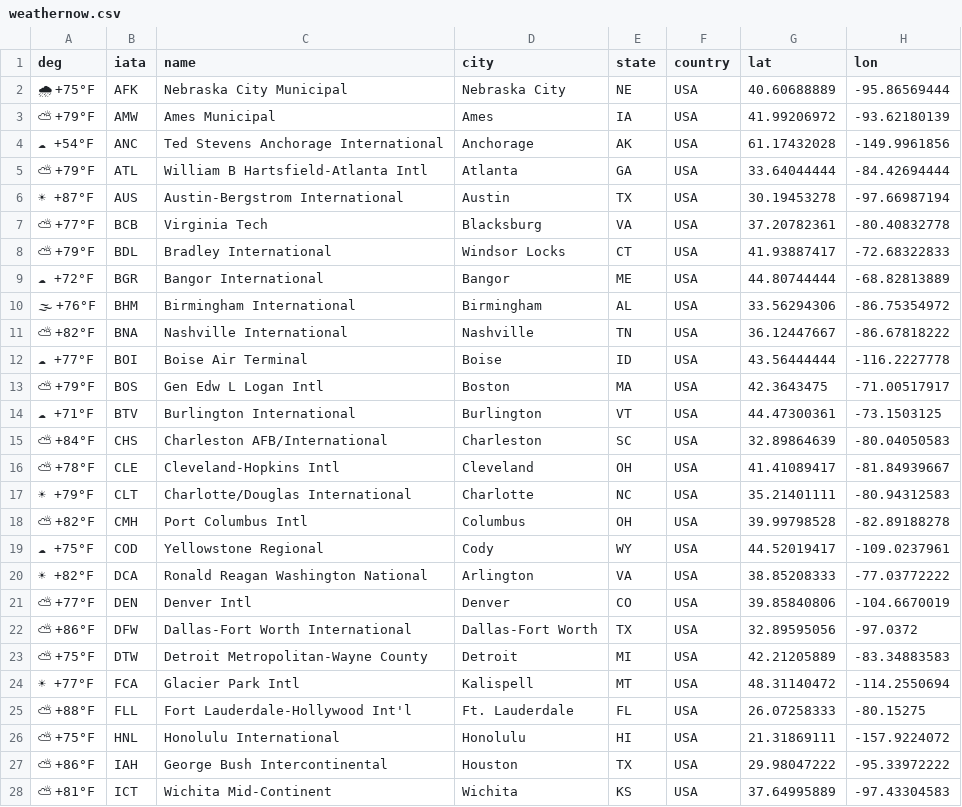
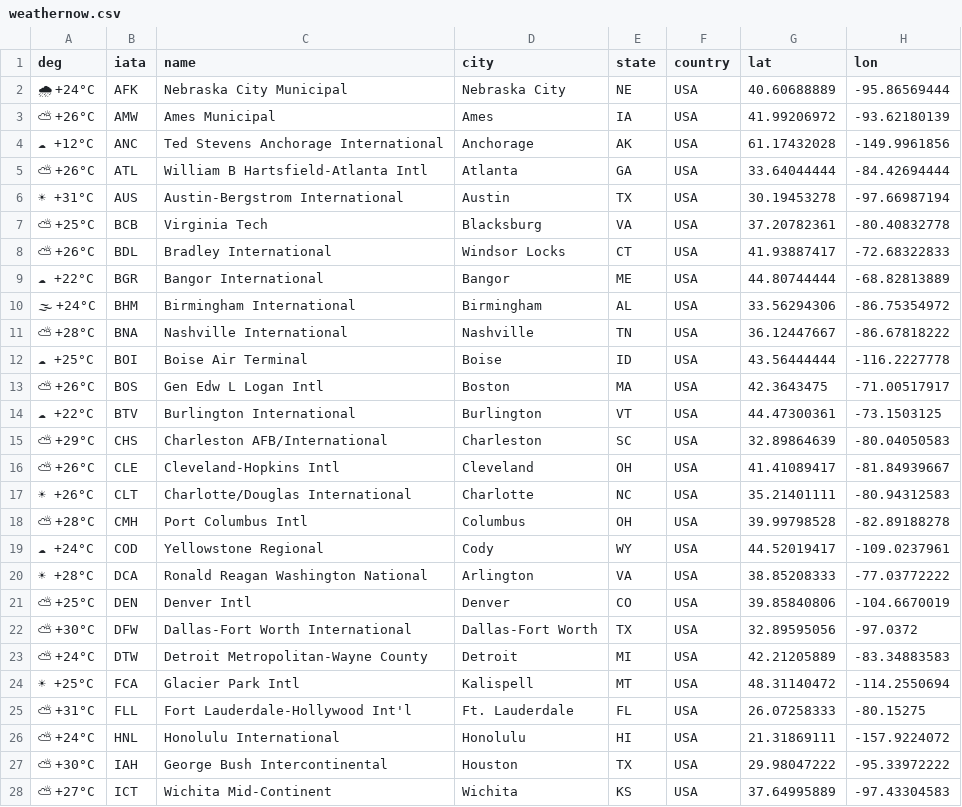
Before and after one commit to yourappi/yourappi.github.io, a CSV file: weathernow.csv, drawn as a sheet; only a part is shown; the diff covers the shown part only; the diff names each change by its address in the sheet, - before the commit and + after, or states it on an @@ line.

Commit message:
update action output

```diff
--- a/weathernow.csv
+++ b/weathernow.csv
-A2 (deg): 🌧 +75°F
+A2 (deg): 🌧 +24°C
-A3 (deg): ⛅ +79°F
+A3 (deg): ⛅ +26°C
-A4 (deg): ☁ +54°F
+A4 (deg): ☁ +12°C
-A5 (deg): ⛅ +79°F
+A5 (deg): ⛅ +26°C
-A6 (deg): ☀ +87°F
+A6 (deg): ☀ +31°C
-A7 (deg): ⛅ +77°F
+A7 (deg): ⛅ +25°C
-A8 (deg): ⛅ +79°F
+A8 (deg): ⛅ +26°C
-A9 (deg): ☁ +72°F
+A9 (deg): ☁ +22°C
-A10 (deg): 🌫 +76°F
+A10 (deg): 🌫 +24°C
-A11 (deg): ⛅ +82°F
+A11 (deg): ⛅ +28°C
-A12 (deg): ☁ +77°F
+A12 (deg): ☁ +25°C
-A13 (deg): ⛅ +79°F
+A13 (deg): ⛅ +26°C
-A14 (deg): ☁ +71°F
+A14 (deg): ☁ +22°C
-A15 (deg): ⛅ +84°F
+A15 (deg): ⛅ +29°C
-A16 (deg): ⛅ +78°F
+A16 (deg): ⛅ +26°C
-A17 (deg): ☀ +79°F
+A17 (deg): ☀ +26°C
-A18 (deg): ⛅ +82°F
+A18 (deg): ⛅ +28°C
-A19 (deg): ☁ +75°F
+A19 (deg): ☁ +24°C
-A20 (deg): ☀ +82°F
+A20 (deg): ☀ +28°C
-A21 (deg): ⛅ +77°F
+A21 (deg): ⛅ +25°C
-A22 (deg): ⛅ +86°F
+A22 (deg): ⛅ +30°C
-A23 (deg): ⛅ +75°F
+A23 (deg): ⛅ +24°C
-A24 (deg): ☀ +77°F
+A24 (deg): ☀ +25°C
-A25 (deg): ⛅ +88°F
+A25 (deg): ⛅ +31°C
-A26 (deg): ⛅ +75°F
+A26 (deg): ⛅ +24°C
-A27 (deg): ⛅ +86°F
+A27 (deg): ⛅ +30°C
-A28 (deg): ⛅ +81°F
+A28 (deg): ⛅ +27°C
```
Also changed, not shown: 35 edited cells elsewhere in this file.
